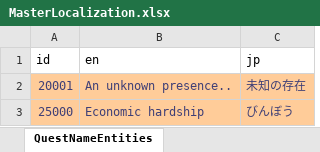
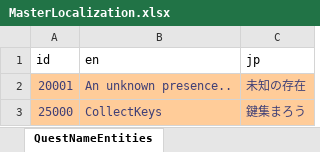
Before and after one commit to IrvineLee/HorrorGameA, an Excel workbook: Assets/Data/Excel/MasterLocalization.xlsx, sheet QuestNameEntities, drawn as a sheet; values as stored, in another font and other column widths than the file's, no borders; the diff names each change by its address in the sheet, - before the commit and + after, or states it on an @@ line.

Commit message:
Now able to update Acquire item task UI for quest

```diff
--- a/Assets/Data/Excel/MasterLocalization.xlsx (sheet QuestNameEntities)
+++ b/Assets/Data/Excel/MasterLocalization.xlsx (sheet QuestNameEntities)
-B3 (en): Economic hardship
+B3 (en): CollectKeys
-C3 (jp): びんぼう
+C3 (jp): 鍵集まろう
```
Also changed, not shown: sheet QuestDescriptionEntities, Assets/Data/Excel/MasterKeyEvent.xlsx, Assets/Data/Excel/MasterQuest.xlsx, 35 other files.
